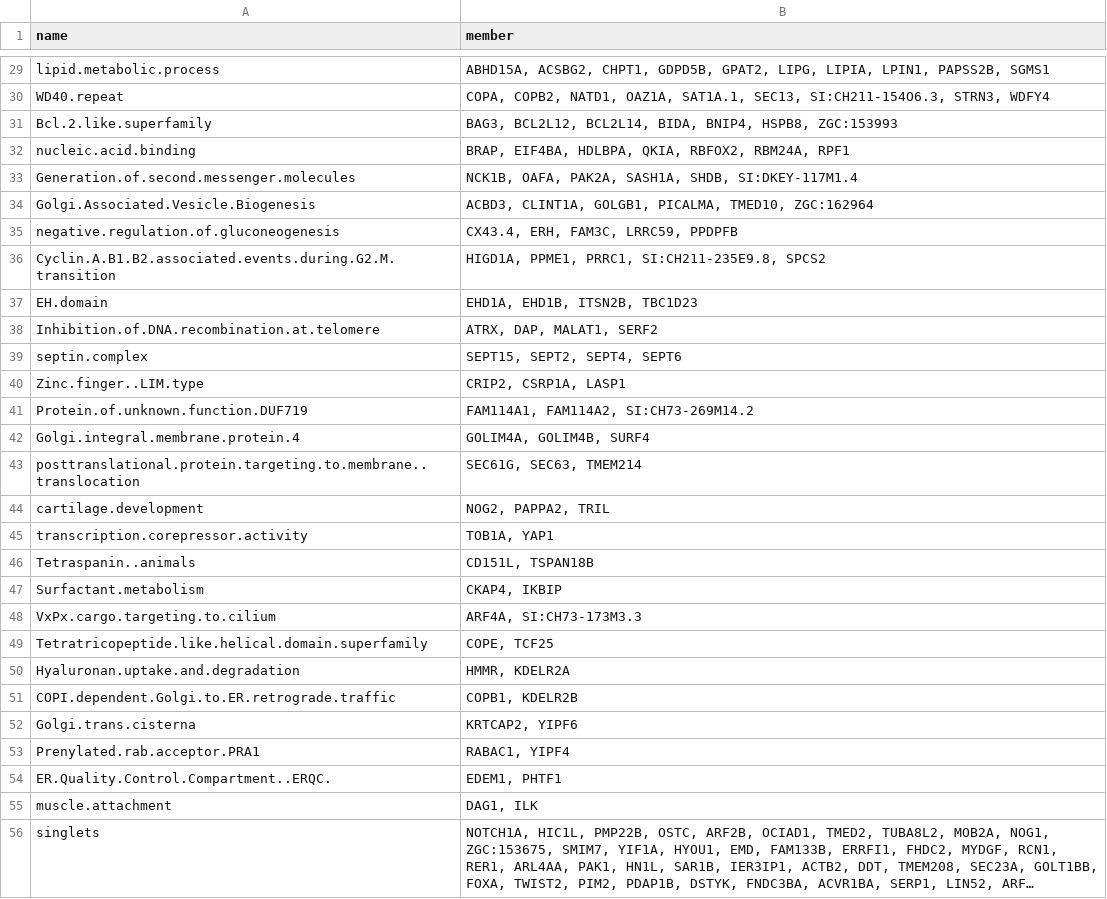
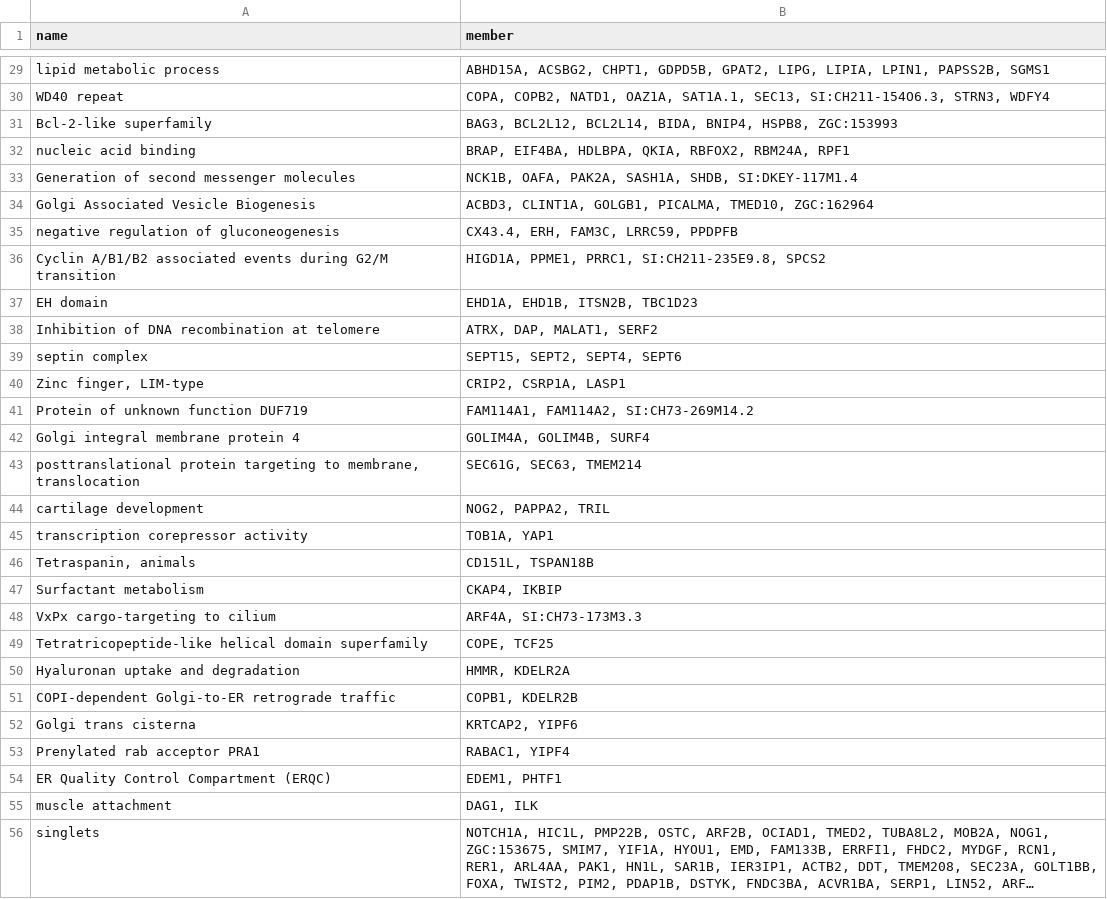
Before and after one commit to YiqunW/MIMIR, a TSV file: example_results/auto_module.tsv, drawn as a sheet; only a part is shown, gaps mark what is left out; long unchanged cells end in …; the diff covers the shown part only; the diff names each change by its address in the sheet, - before the commit and + after, or states it on an @@ line.

```diff
--- a/example_results/auto_module.tsv
+++ b/example_results/auto_module.tsv
-A29 (name): lipid.metabolic.process
+A29 (name): lipid metabolic process
-A30 (name): WD40.repeat
+A30 (name): WD40 repeat
-A31 (name): Bcl.2.like.superfamily
+A31 (name): Bcl-2-like superfamily
-A32 (name): nucleic.acid.binding
+A32 (name): nucleic acid binding
-A33 (name): Generation.of.second.messenger.molecules
+A33 (name): Generation of second messenger molecules
-A34 (name): Golgi.Associated.Vesicle.Biogenesis
+A34 (name): Golgi Associated Vesicle Biogenesis
-A35 (name): negative.regulation.of.gluconeogenesis
+A35 (name): negative regulation of gluconeogenesis
-A36 (name): Cyclin.A.B1.B2.associated.events.during.G2.M.transition
+A36 (name): Cyclin A/B1/B2 associated events during G2/M transition
-A37 (name): EH.domain
+A37 (name): EH domain
-A38 (name): Inhibition.of.DNA.recombination.at.telomere
+A38 (name): Inhibition of DNA recombination at telomere
-A39 (name): septin.complex
+A39 (name): septin complex
-A40 (name): Zinc.finger..LIM.type
+A40 (name): Zinc finger, LIM-type
-A41 (name): Protein.of.unknown.function.DUF719
+A41 (name): Protein of unknown function DUF719
-A42 (name): Golgi.integral.membrane.protein.4
+A42 (name): Golgi integral membrane protein 4
-A43 (name): posttranslational.protein.targeting.to.membrane..translocation
+A43 (name): posttranslational protein targeting to membrane, translocation
-A44 (name): cartilage.development
+A44 (name): cartilage development
-A45 (name): transcription.corepressor.activity
+A45 (name): transcription corepressor activity
-A46 (name): Tetraspanin..animals
+A46 (name): Tetraspanin, animals
-A47 (name): Surfactant.metabolism
+A47 (name): Surfactant metabolism
-A48 (name): VxPx.cargo.targeting.to.cilium
+A48 (name): VxPx cargo-targeting to cilium
-A49 (name): Tetratricopeptide.like.helical.domain.superfamily
+A49 (name): Tetratricopeptide-like helical domain superfamily
-A50 (name): Hyaluronan.uptake.and.degradation
+A50 (name): Hyaluronan uptake and degradation
-A51 (name): COPI.dependent.Golgi.to.ER.retrograde.traffic
+A51 (name): COPI-dependent Golgi-to-ER retrograde traffic
-A52 (name): Golgi.trans.cisterna
+A52 (name): Golgi trans cisterna
-A53 (name): Prenylated.rab.acceptor.PRA1
+A53 (name): Prenylated rab acceptor PRA1
-A54 (name): ER.Quality.Control.Compartment..ERQC.
+A54 (name): ER Quality Control Compartment (ERQC)
-A55 (name): muscle.attachment
+A55 (name): muscle attachment
```
Also changed, not shown: 24 edited cells elsewhere in this file, 10 other files.
